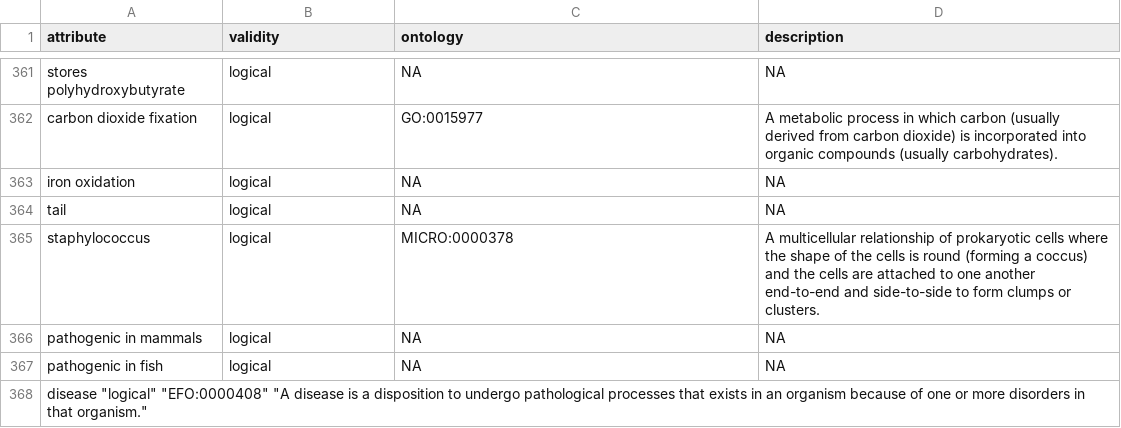
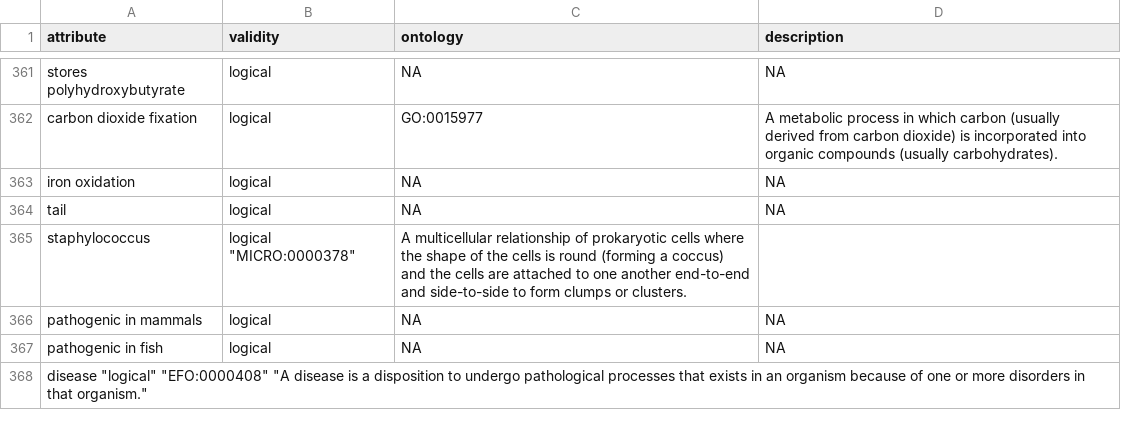
Before and after one commit to waldronlab/bugphyzz, a TSV file: inst/extdata/attributes.tsv, drawn as a sheet; only a part is shown, gaps mark what is left out.

Commit message:
Update attributes.tsv

```diff
--- a/inst/extdata/attributes.tsv
+++ b/inst/extdata/attributes.tsv
@@ -364,3 +364,3 @@
 "tail"	"logical"	NA	NA
-"staphylococcus"	"logical"	"MICRO:0000378"	"A multicellular relationship of prokaryotic cells where the shape of the cells is round (forming a coccus) and the cells are attached to one another end-to-end and side-to-side to form clumps or clusters."
+"staphylococcus"	"logical" "MICRO:0000378"	"A multicellular relationship of prokaryotic cells where the shape of the cells is round (forming a coccus) and the cells are attached to one another end-to-end and side-to-side to form clumps or clusters."
 "pathogenic in mammals"	"logical"	NA	NA
```
